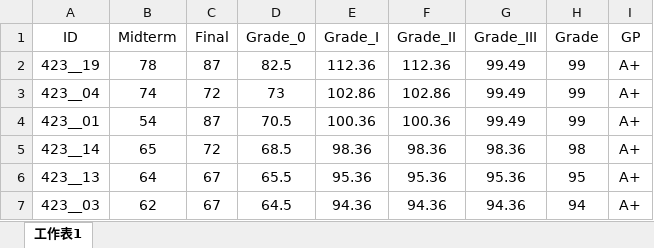
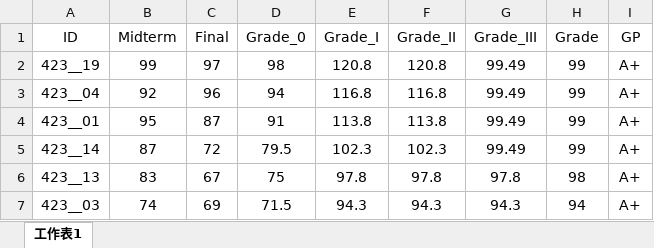
Before and after one commit to politics-tchsiao/politics-, an Excel workbook: grade/grade.xlsx, sheet 工作表1, drawn as a sheet; only a part is shown; values as stored, in another font and other column widths than the file's, no borders; conditional formats not drawn; the diff covers the shown part only; the diff names each change by its address in the sheet, - before the commit and + after, or states it on an @@ line.

```diff
--- a/grade/grade.xlsx (sheet 工作表1)
+++ b/grade/grade.xlsx (sheet 工作表1)
-B2 (Midterm): 78
+B2 (Midterm): 99
-C2 (Final): 87
+C2 (Final): 97
-D2 (Grade_0): 82.5
+D2 (Grade_0): 98
-E2 (Grade_I): 112.36
+E2 (Grade_I): 120.8
-F2 (Grade_II): 112.36
+F2 (Grade_II): 120.8
-B3 (Midterm): 74
+B3 (Midterm): 92
-C3 (Final): 72
+C3 (Final): 96
-D3 (Grade_0): 73
+D3 (Grade_0): 94
-E3 (Grade_I): 102.86
+E3 (Grade_I): 116.8
-F3 (Grade_II): 102.86
+F3 (Grade_II): 116.8
-B4 (Midterm): 54
+B4 (Midterm): 95
-D4 (Grade_0): 70.5
+D4 (Grade_0): 91
-E4 (Grade_I): 100.36
+E4 (Grade_I): 113.8
-F4 (Grade_II): 100.36
+F4 (Grade_II): 113.8
-B5 (Midterm): 65
+B5 (Midterm): 87
-D5 (Grade_0): 68.5
+D5 (Grade_0): 79.5
-E5 (Grade_I): 98.36
+E5 (Grade_I): 102.3
-F5 (Grade_II): 98.36
+F5 (Grade_II): 102.3
-G5 (Grade_III): 98.36
+G5 (Grade_III): 99.49
-H5 (Grade): 98
+H5 (Grade): 99
-B6 (Midterm): 64
+B6 (Midterm): 83
-D6 (Grade_0): 65.5
+D6 (Grade_0): 75
-E6 (Grade_I): 95.36
+E6 (Grade_I): 97.8
-F6 (Grade_II): 95.36
+F6 (Grade_II): 97.8
-G6 (Grade_III): 95.36
+G6 (Grade_III): 97.8
-H6 (Grade): 95
+H6 (Grade): 98
-B7 (Midterm): 62
+B7 (Midterm): 74
-C7 (Final): 67
+C7 (Final): 69
-D7 (Grade_0): 64.5
+D7 (Grade_0): 71.5
-E7 (Grade_I): 94.36
+E7 (Grade_I): 94.3
-F7 (Grade_II): 94.36
+F7 (Grade_II): 94.3
-G7 (Grade_III): 94.36
+G7 (Grade_III): 94.3
```
Also changed, not shown: 3 added rows, 3 removed rows and 80 edited cells elsewhere in this sheet, formulas that keep their value, 3 other files.
